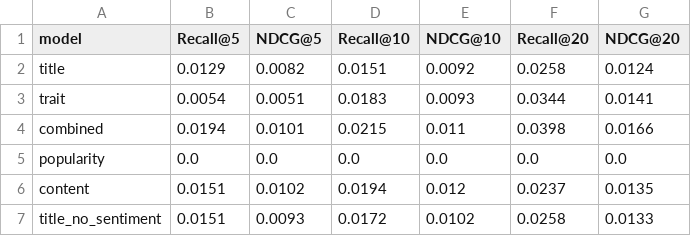
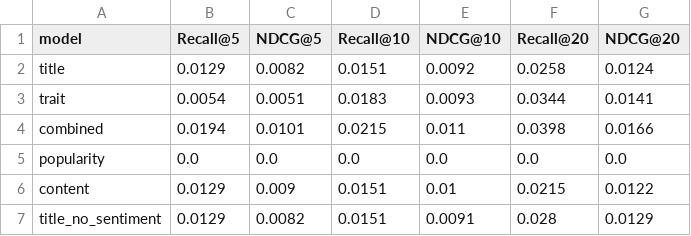
Before and after one commit to FullyMed/My_Projects, a CSV file: Data_Science/BoardGames_Analyzer/Reports/notebook09_longtail_metrics.csv, drawn as a sheet.

```diff
--- a/Data_Science/BoardGames_Analyzer/Reports/notebook09_longtail_metrics.csv
+++ b/Data_Science/BoardGames_Analyzer/Reports/notebook09_longtail_metrics.csv
@@ -5,3 +5,3 @@ combined,0.0194,0.0101,0.0215,0.011,0.0398,0.0166
 popularity,0.0,0.0,0.0,0.0,0.0,0.0
-content,0.0151,0.0102,0.0194,0.012,0.0237,0.0135
-title_no_sentiment,0.0151,0.0093,0.0172,0.0102,0.0258,0.0133
+content,0.0129,0.009,0.0151,0.01,0.0215,0.0122
+title_no_sentiment,0.0129,0.0082,0.0151,0.0091,0.028,0.0129
```
Also changed, not shown: Data_Science/BoardGames_Analyzer/Reports/notebook09_summary_metrics.csv, Data_Science/BoardGames_Analyzer/Reports/notebook09_user_level_results.csv, 12 other files.
